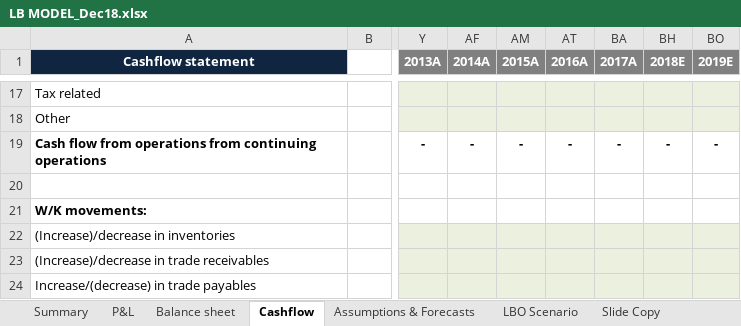
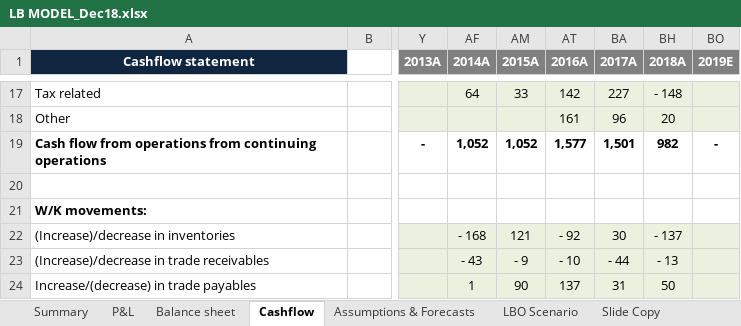
Before and after one commit to malachyenglish1/financial-models, an Excel workbook: LB MODEL_Dec18.xlsx, sheet Cashflow, drawn as a sheet; only a part is shown, gaps mark what is left out; values as stored, in another font and other column widths than the file's, no borders; the diff covers the shown part only; the diff names each change by its address in the sheet, - before the commit and + after, or states it on an @@ line.

```diff
--- a/LB MODEL_Dec18.xlsx (sheet Cashflow)
+++ b/LB MODEL_Dec18.xlsx (sheet Cashflow)
-BH1: 2018E
+BH1: 2018A
-AF17 (2014A): (empty)
+AF17 (2014A): 64
-AM17 (2015A): (empty)
+AM17 (2015A): 33
-AT17 (2016A): (empty)
+AT17 (2016A): 142
-BA17 (2017A): (empty)
+BA17 (2017A): 227
-BH17 (2018A): (empty)
+BH17 (2018A): - 148
-AT18 (2016A): (empty)
+AT18 (2016A): 161
-BA18 (2017A): (empty)
+BA18 (2017A): 96
-BH18 (2018A): (empty)
+BH18 (2018A): 20
-AF19 (2014A): -
+AF19 (2014A): 1,052
-AM19 (2015A): -
+AM19 (2015A): 1,052
-AT19 (2016A): -
+AT19 (2016A): 1,577
-BA19 (2017A): -
+BA19 (2017A): 1,501
-BH19 (2018A): -
+BH19 (2018A): 982
-AF22 (2014A): (empty)
+AF22 (2014A): - 168
-AM22 (2015A): (empty)
+AM22 (2015A): 121
-AT22 (2016A): (empty)
+AT22 (2016A): - 92
-BA22 (2017A): (empty)
+BA22 (2017A): 30
-BH22 (2018A): (empty)
+BH22 (2018A): - 137
-AF23 (2014A): (empty)
+AF23 (2014A): - 43
-AM23 (2015A): (empty)
+AM23 (2015A): - 9
-AT23 (2016A): (empty)
+AT23 (2016A): - 10
-BA23 (2017A): (empty)
+BA23 (2017A): - 44
-BH23 (2018A): (empty)
+BH23 (2018A): - 13
-AF24 (2014A): (empty)
+AF24 (2014A): 1
-AM24 (2015A): (empty)
+AM24 (2015A): 90
-AT24 (2016A): (empty)
+AT24 (2016A): 137
-BA24 (2017A): (empty)
+BA24 (2017A): 31
-BH24 (2018A): (empty)
+BH24 (2018A): 50
```
Also changed, not shown: 18 added rows, 18 removed rows and 203 edited cells elsewhere in this sheet, sheet Balance sheet, sheet P&L, sheet Summary, formulas that keep their value, hidden cells.
